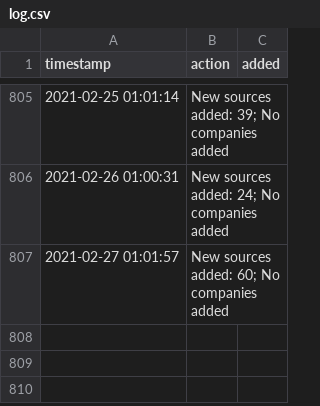
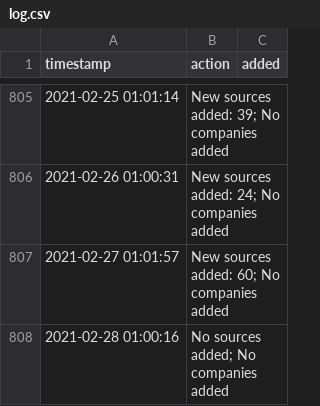
Before and after one commit to moman822/auto-abs, a CSV file: abs-ee/data/log.csv, drawn as a sheet; only a part is shown, gaps mark what is left out; the diff names each change by its address in the sheet, - before the commit and + after, or states it on an @@ line.

Commit message:
updating companies and log

```diff
--- a/abs-ee/data/log.csv
+++ b/abs-ee/data/log.csv
+row 808: 2021-02-28 01:00:16 | No sources added; No companies added
```
